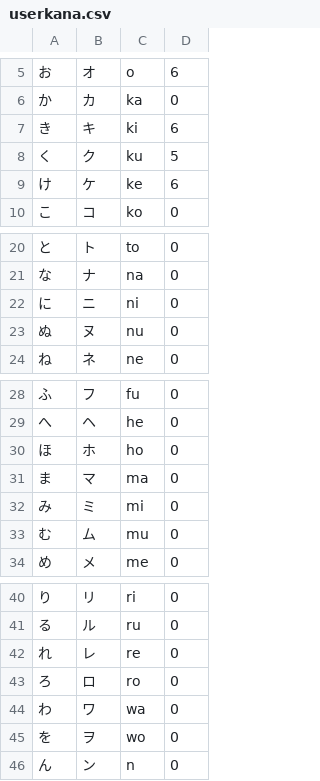
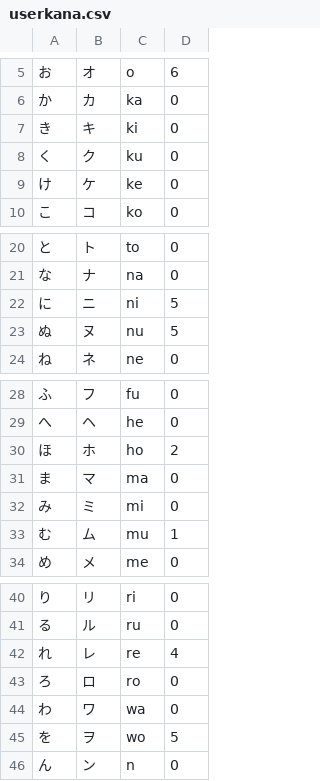
Before and after one commit to Nerdthagoras/KanaBlaster, a CSV file: data/userkana.csv, drawn as a sheet; only a part is shown, gaps mark what is left out.

```diff
--- a/data/userkana.csv
+++ b/data/userkana.csv
@@ -6,5 +6,5 @@
 か,カ,ka,0
-き,キ,ki,6
-く,ク,ku,5
-け,ケ,ke,6
+き,キ,ki,0
+く,ク,ku,0
+け,ケ,ke,0
 こ,コ,ko,0
@@ -21,4 +21,4 @@
 な,ナ,na,0
-に,ニ,ni,0
-ぬ,ヌ,nu,0
+に,ニ,ni,5
+ぬ,ヌ,nu,5
 ね,ネ,ne,0
@@ -29,6 +29,6 @@
 へ,ヘ,he,0
-ほ,ホ,ho,0
+ほ,ホ,ho,2
 ま,マ,ma,0
 み,ミ,mi,0
-む,ム,mu,0
+む,ム,mu,1
 め,メ,me,0
@@ -41,6 +41,6 @@
 る,ル,ru,0
-れ,レ,re,0
+れ,レ,re,4
 ろ,ロ,ro,0
 わ,ワ,wa,0
-を,ヲ,wo,0
+を,ヲ,wo,5
 ん,ン,n,0
```
Also changed, not shown: 9 other files.
